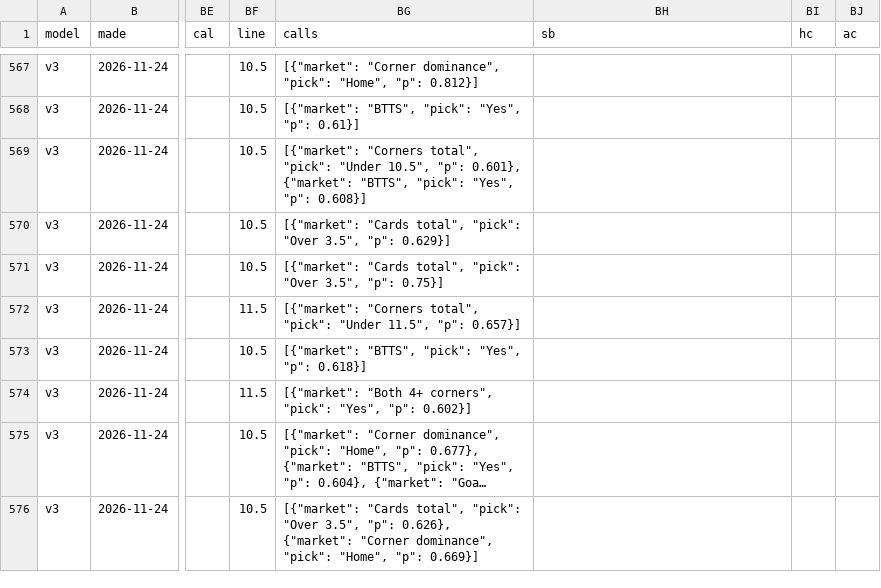
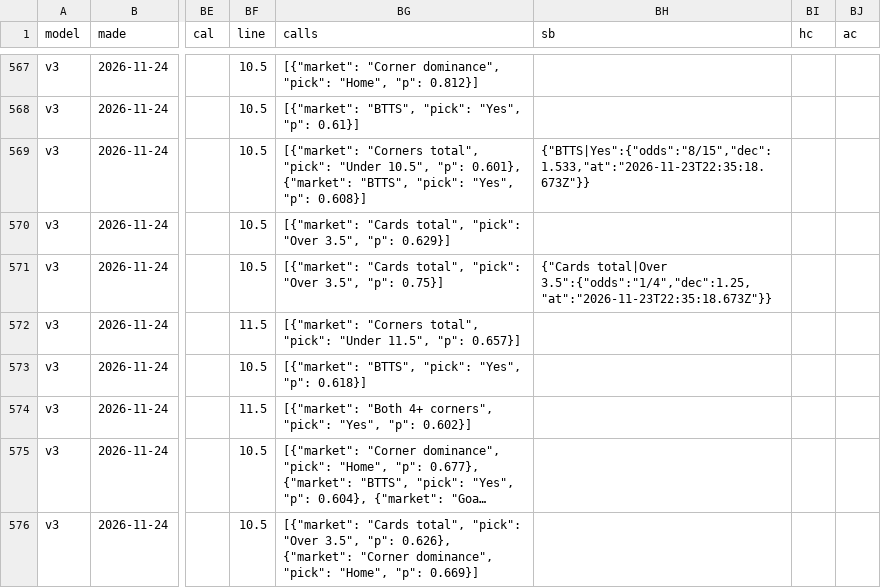
Before and after one commit to Pinocent/efl-corners, a CSV file: data/predictions.csv, drawn as a sheet; only a part is shown, gaps mark what is left out; long unchanged cells end in …; the diff names each change by its address in the sheet, - before the commit and + after, or states it on an @@ line.

```diff
--- a/data/predictions.csv
+++ b/data/predictions.csv
-BH569 (sb): (empty)
+BH569 (sb): {"BTTS|Yes":{"odds":"8/15","dec":1.533,"at":"2026-11-23T22:35:18.673Z"}}
-BH571 (sb): (empty)
+BH571 (sb): {"Cards total|Over 3.5":{"odds":"1/4","dec":1.25,"at":"2026-11-23T22:35:18.673Z"}}
```
Also changed, not shown: data/matches.csv, 2 other files.
